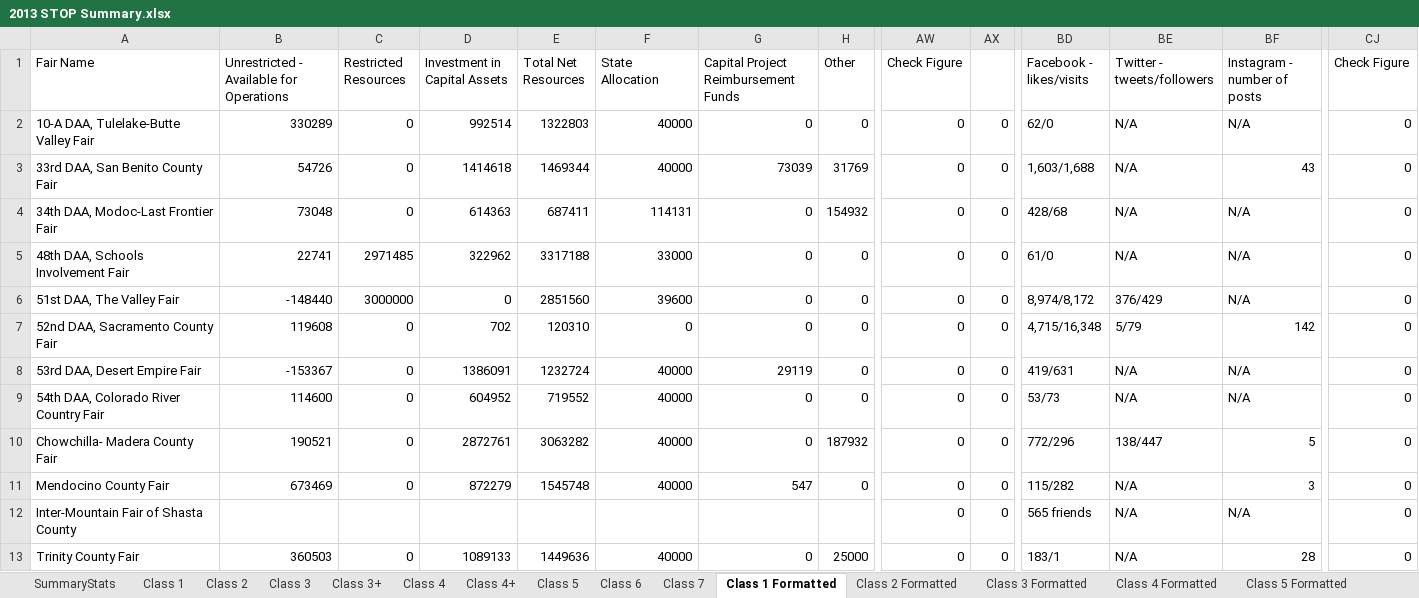
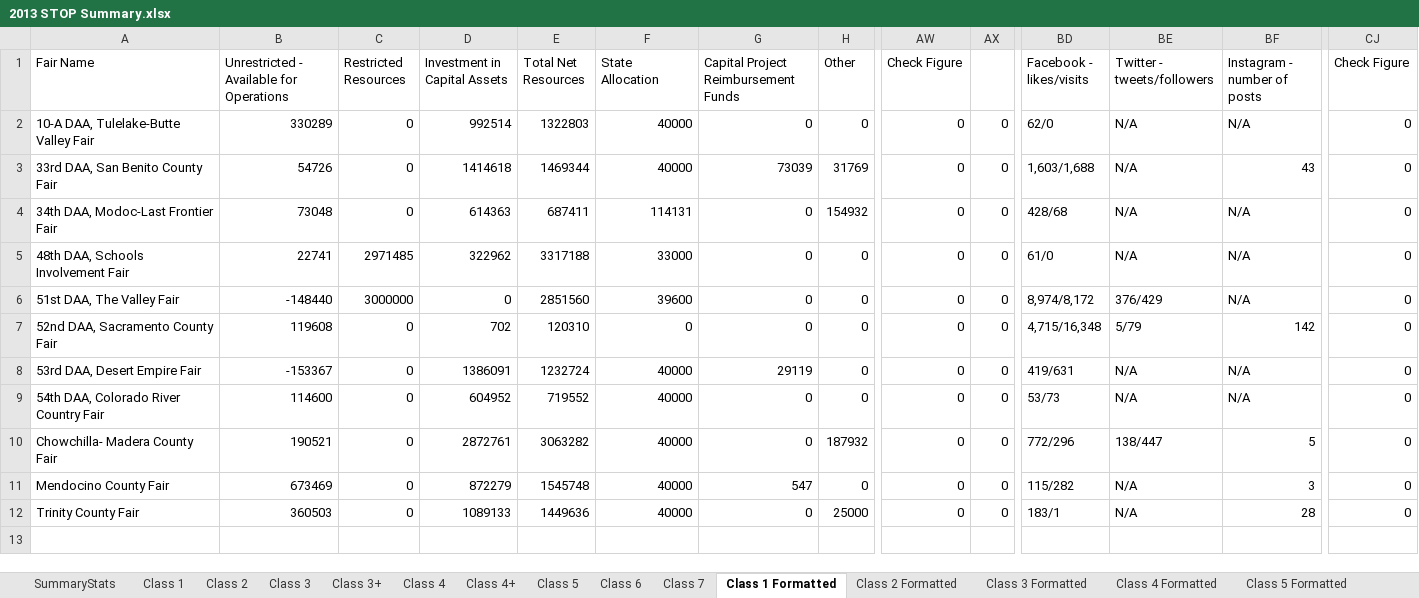
Before and after one commit to Steffanic/Fair-Analytics, an Excel workbook: Data/2013 STOP Summary.xlsx, sheet Class 1 Formatted, drawn as a sheet; only a part is shown, gaps mark what is left out; values as stored, in another font and other column widths than the file's, no borders; rows hold the shown columns only; the diff names each change by its address in the sheet, - before the commit and + after, or states it on an @@ line.

```diff
--- a/Data/2013 STOP Summary.xlsx (sheet Class 1 Formatted)
+++ b/Data/2013 STOP Summary.xlsx (sheet Class 1 Formatted)
-row 12: Inter-Mountain Fair of Shasta County |  |  |  |  |  |  |  | 0 | 0 | 565 friends | N/A | N/A | 0
```
Also changed, not shown: sheet Class 2 Formatted, sheet Class 3+ Formatted, charts or pictures, Data/2001 STOP Summary.xlsx, Data/2009 STOP Summary.xlsx, 35 other files.
